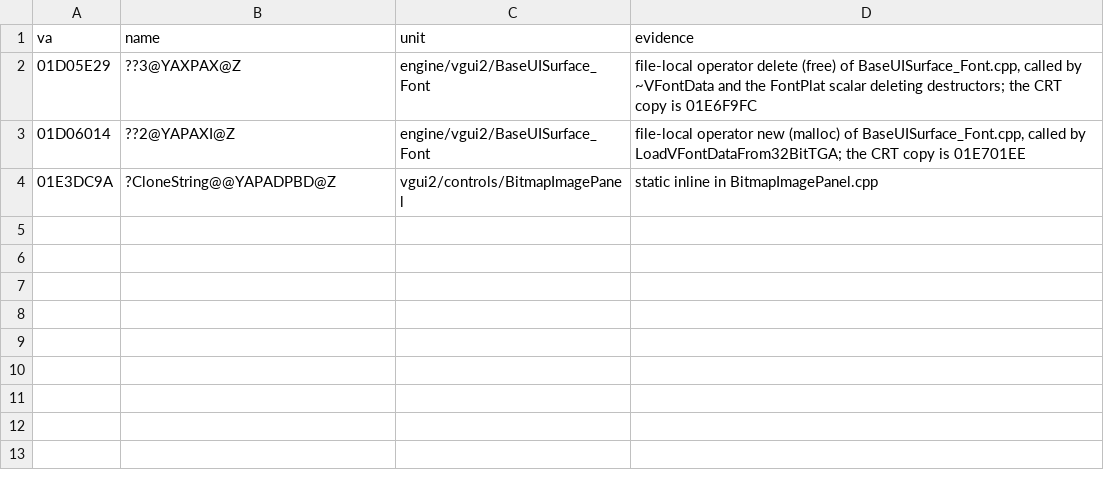
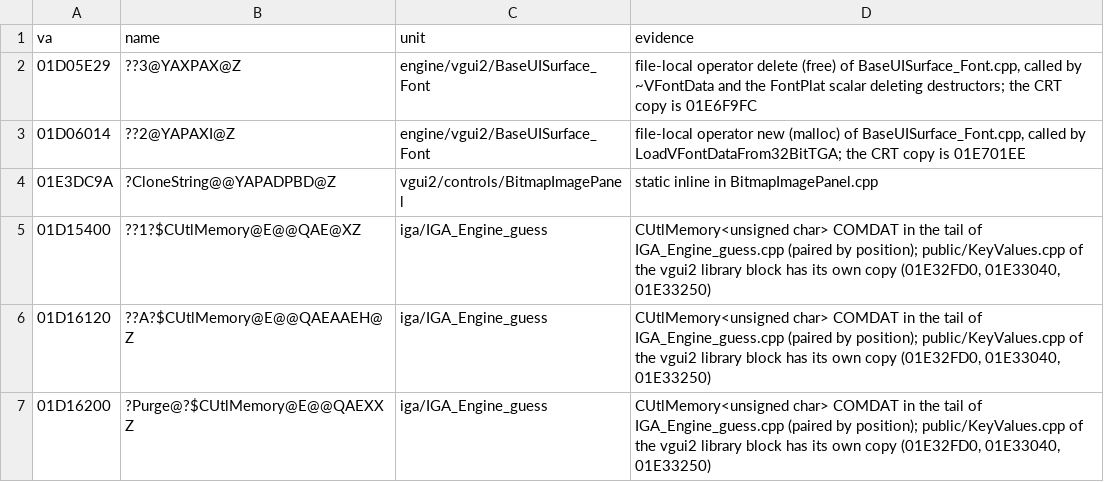
Before and after one commit to caixax/DeCoF, a CSV file: tools/symbols/hw_local.csv, drawn as a sheet.

Commit message:
hw: IGA_Engine_guess.cpp 372 of 372 (MATCHED, 100%)

```diff
--- a/tools/symbols/hw_local.csv
+++ b/tools/symbols/hw_local.csv
@@ -4 +4,4 @@ va,name,unit,evidence
 01E3DC9A,?CloneString@@YAPADPBD@Z,vgui2/controls/BitmapImagePanel,"static inline in BitmapImagePanel.cpp"
+01D15400,??1?$CUtlMemory@E@@QAE@XZ,iga/IGA_Engine_guess,"CUtlMemory<unsigned char> COMDAT in the tail of IGA_Engine_guess.cpp (paired by position); public/KeyValues.cpp of the vgui2 library block has its own copy (01E32FD0, 01E33040, 01E33250)"
+01D16120,??A?$CUtlMemory@E@@QAEAAEH@Z,iga/IGA_Engine_guess,"CUtlMemory<unsigned char> COMDAT in the tail of IGA_Engine_guess.cpp (paired by position); public/KeyValues.cpp of the vgui2 library block has its own copy (01E32FD0, 01E33040, 01E33250)"
+01D16200,?Purge@?$CUtlMemory@E@@QAEXXZ,iga/IGA_Engine_guess,"CUtlMemory<unsigned char> COMDAT in the tail of IGA_Engine_guess.cpp (paired by position); public/KeyValues.cpp of the vgui2 library block has its own copy (01E32FD0, 01E33040, 01E33250)"
```
Also changed, not shown: 9 other files.
